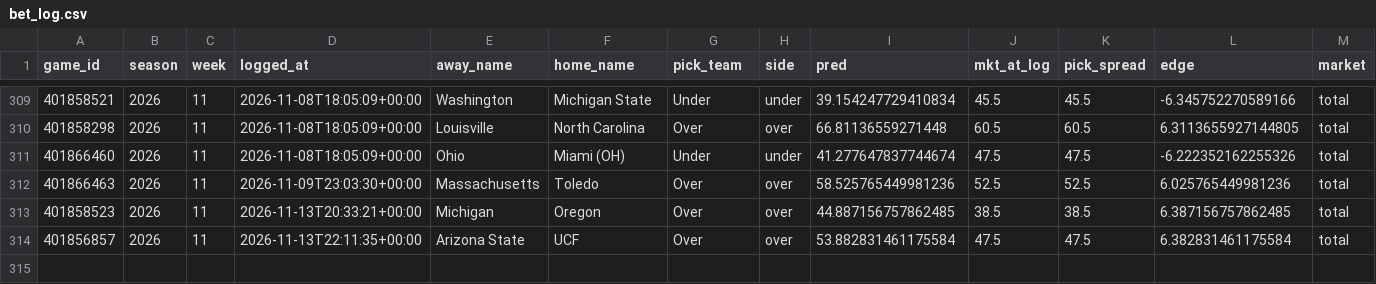
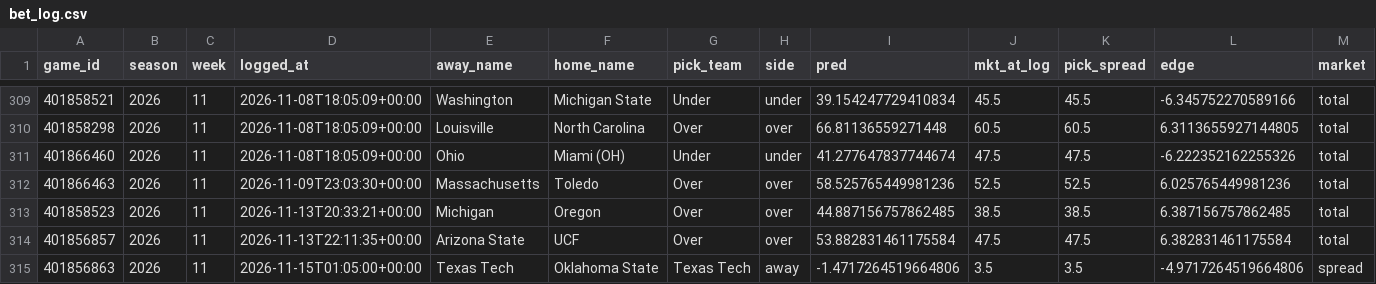
Before and after one commit to ajrog1-collab/CFB_Card, a CSV file: data/bet_log.csv, drawn as a sheet; only a part is shown, gaps mark what is left out; rows hold the shown columns only; the diff names each change by its address in the sheet, - before the commit and + after, or states it on an @@ line.

```diff
--- a/data/bet_log.csv
+++ b/data/bet_log.csv
+row 315: 401856863 | 2026 | 11 | 2026-11-15T01:05:00+00:00 | Texas Tech | Oklahoma State | Texas Tech | away | -1.4717264519664806 | 3.5 | 3.5 | -4.9717264519664806 | spread
```
Also changed, not shown: 7 other files.
